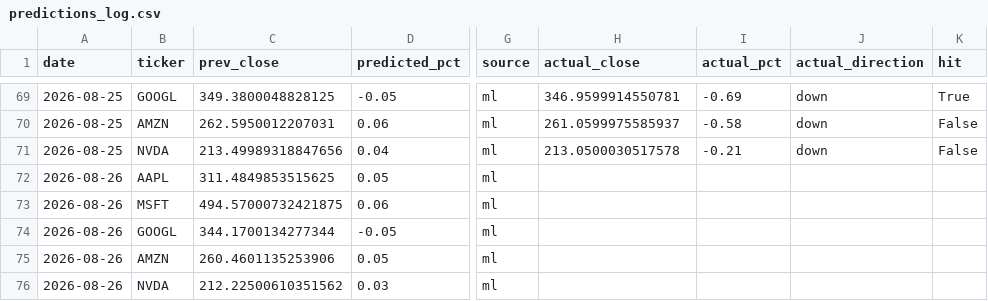
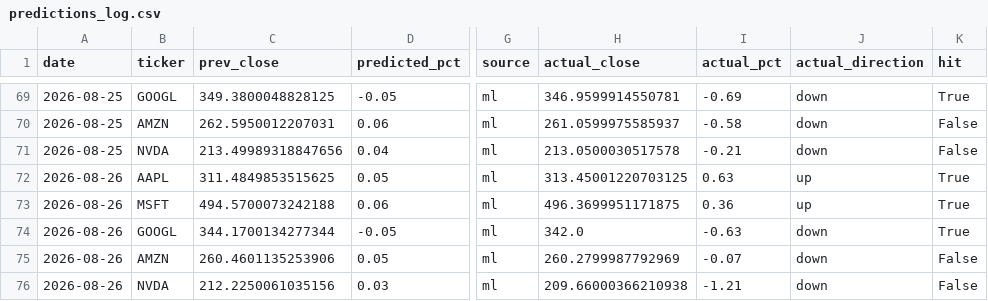
Before and after one commit to Revanth-Naik/niffler, a CSV file: data/processed/predictions_log.csv, drawn as a sheet; only a part is shown, gaps mark what is left out; the diff names each change by its address in the sheet, - before the commit and + after, or states it on an @@ line.

Commit message:
Record actuals for 2026-08-27

```diff
--- a/data/processed/predictions_log.csv
+++ b/data/processed/predictions_log.csv
-H72 (actual_close): (empty)
+H72 (actual_close): 313.45001220703125
-I72 (actual_pct): (empty)
+I72 (actual_pct): 0.63
-J72:J73 (actual_direction): (empty)
+J72:J73 (actual_direction): up
-K72:K74 (hit): (empty)
+K72:K74 (hit): True
-C73 (prev_close): 494.57000732421875
+C73 (prev_close): 494.5700073242188
-H73 (actual_close): (empty)
+H73 (actual_close): 496.3699951171875
-I73 (actual_pct): (empty)
+I73 (actual_pct): 0.36
-H74 (actual_close): (empty)
+H74 (actual_close): 342.0
-I74 (actual_pct): (empty)
+I74 (actual_pct): -0.63
-J74:J76 (actual_direction): (empty)
+J74:J76 (actual_direction): down
-H75 (actual_close): (empty)
+H75 (actual_close): 260.2799987792969
-I75 (actual_pct): (empty)
+I75 (actual_pct): -0.07
-K75:K76 (hit): (empty)
+K75:K76 (hit): False
-C76 (prev_close): 212.22500610351562
+C76 (prev_close): 212.2250061035156
-H76 (actual_close): (empty)
+H76 (actual_close): 209.66000366210938
-I76 (actual_pct): (empty)
+I76 (actual_pct): -1.21
```
